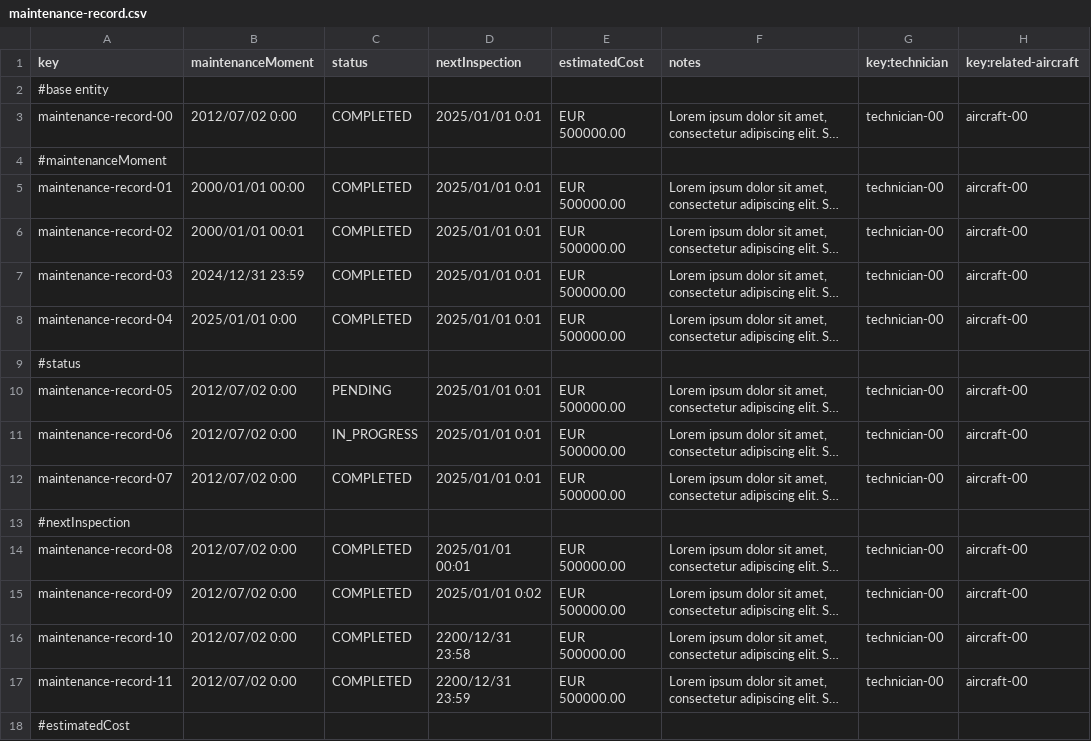
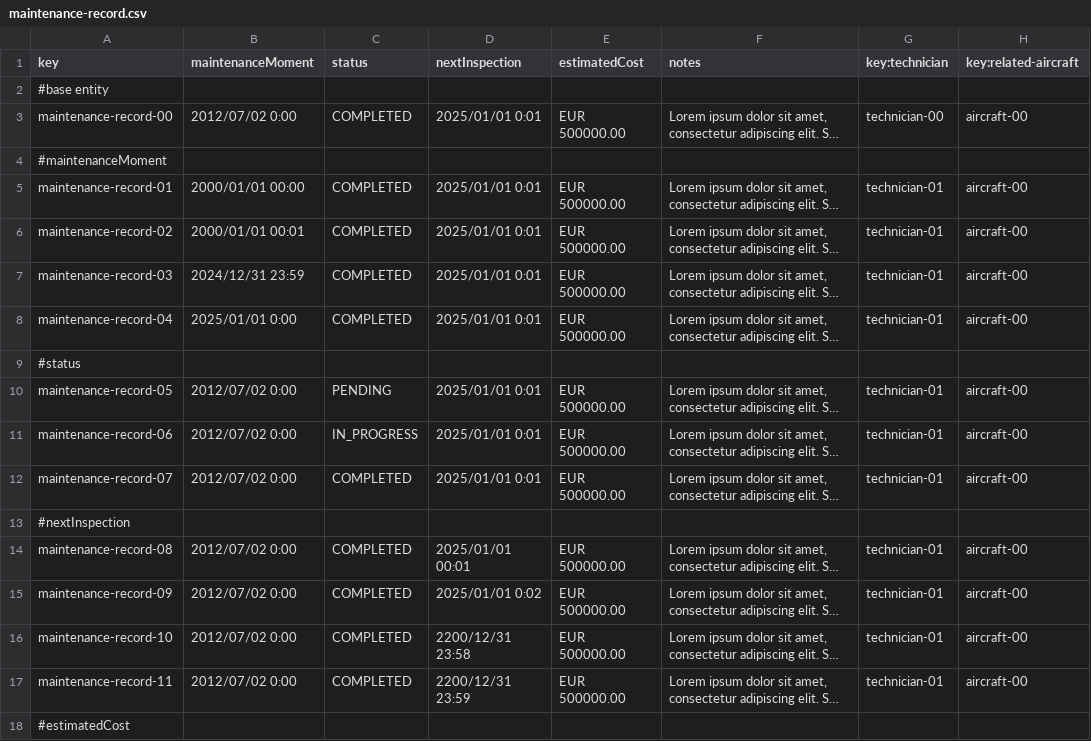
Before and after one commit to DP2-C1-063/Acme-ANS-D04, a CSV file: src/main/resources/WEB-INF/data/sample/maintenance-record.csv, drawn as a sheet; only a part is shown; long unchanged cells end in …; the diff covers the shown part only; the diff names each change by its address in the sheet, - before the commit and + after, or states it on an @@ line.

```diff
--- a/src/main/resources/WEB-INF/data/sample/maintenance-record.csv
+++ b/src/main/resources/WEB-INF/data/sample/maintenance-record.csv
-G5:G8 (key:technician): technician-00
+G5:G8 (key:technician): technician-01
-G10:G12 (key:technician): technician-00
+G10:G12 (key:technician): technician-01
-G14:G17 (key:technician): technician-00
+G14:G17 (key:technician): technician-01
```
Also changed, not shown: 14 edited cells elsewhere in this file, 12 other files.
